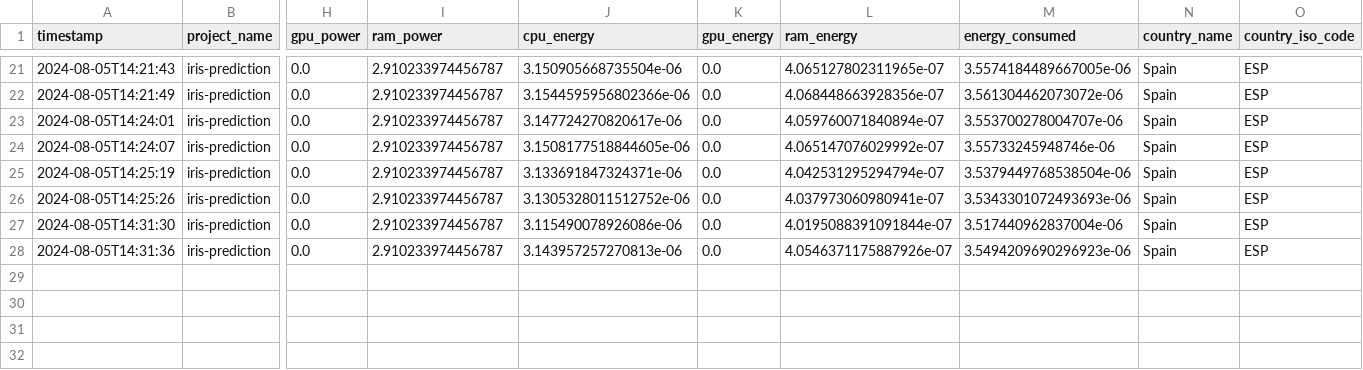
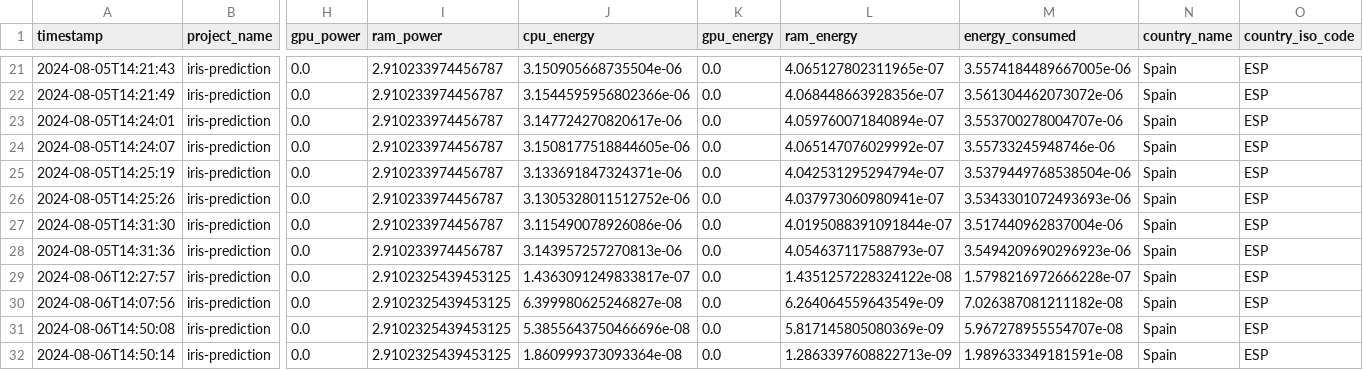
Before and after one commit to MLOps-essi-upc/MLOps2023Course-demo, a CSV file: metrics/emissions.csv, drawn as a sheet; only a part is shown, gaps mark what is left out; rows hold the shown columns only; the diff names each change by its address in the sheet, - before the commit and + after, or states it on an @@ line.

```diff
--- a/metrics/emissions.csv
+++ b/metrics/emissions.csv
-L28 (ram_energy): 4.0546371175887926e-07
+L28 (ram_energy): 4.054637117588793e-07
+row 29: 2024-08-06T12:27:57 | iris-prediction | 0.0 | 2.9102325439453125 | 1.4363091249833817e-07 | 0.0 | 1.4351257228324122e-08 | 1.5798216972666228e-07 | Spain | ESP
+row 30: 2024-08-06T14:07:56 | iris-prediction | 0.0 | 2.9102325439453125 | 6.399980625246827e-08 | 0.0 | 6.264064559643549e-09 | 7.026387081211182e-08 | Spain | ESP
+row 31: 2024-08-06T14:50:08 | iris-prediction | 0.0 | 2.9102325439453125 | 5.3855643750466696e-08 | 0.0 | 5.817145805080369e-09 | 5.967278955554707e-08 | Spain | ESP
+row 32: 2024-08-06T14:50:14 | iris-prediction | 0.0 | 2.9102325439453125 | 1.860999373093364e-08 | 0.0 | 1.2863397608822713e-09 | 1.989633349181591e-08 | Spain | ESP
```
Also changed, not shown: 7 other files.
